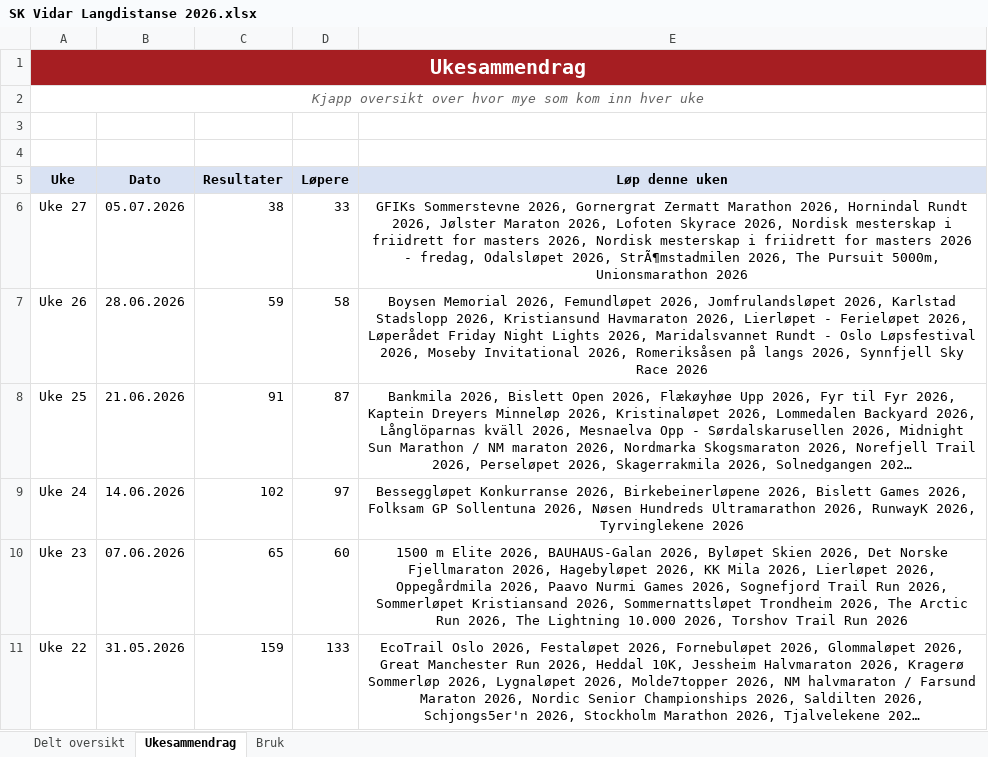
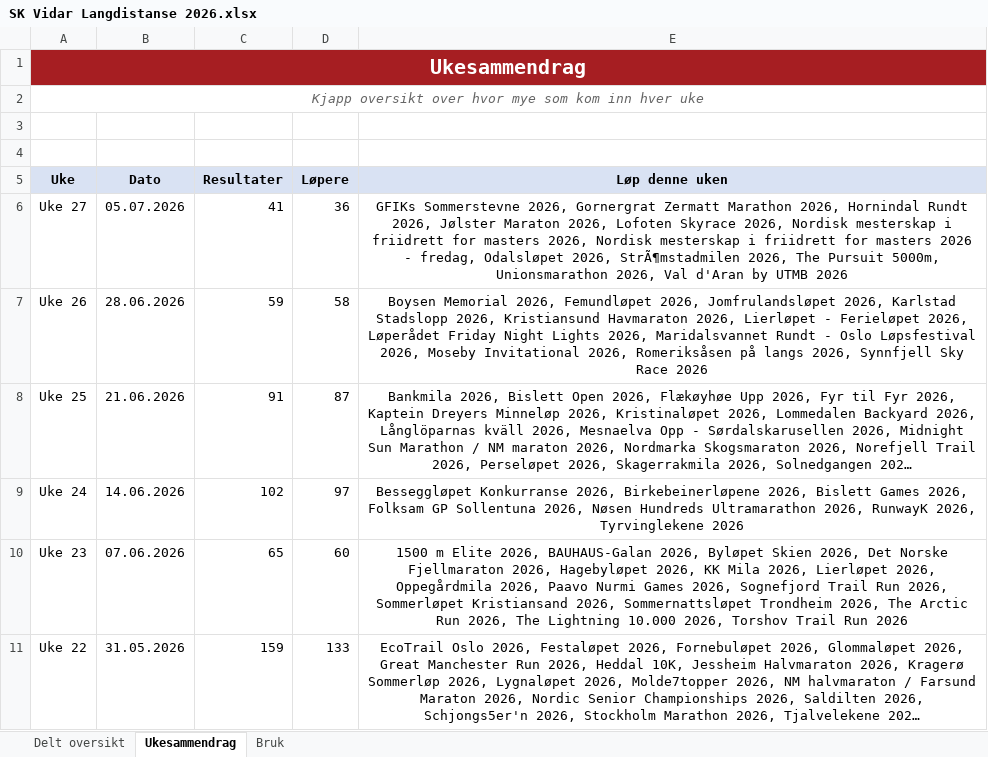
Before and after one commit to gustavByte/sk-vidar-2026-resultater, an Excel workbook: data/delt_oversikt/SK Vidar Langdistanse 2026.xlsx, sheet Ukesammendrag, drawn as a sheet; only a part is shown; long unchanged cells end in …; values as stored, in another font and other column widths than the file's, no borders; table styles not drawn; the diff names each change by its address in the sheet, - before the commit and + after, or states it on an @@ line.

Commit message:
Add Val d'Aran by UTMB results

```diff
--- a/data/delt_oversikt/SK Vidar Langdistanse 2026.xlsx (sheet Ukesammendrag)
+++ b/data/delt_oversikt/SK Vidar Langdistanse 2026.xlsx (sheet Ukesammendrag)
-C6 (Resultater): 38
+C6 (Resultater): 41
-D6 (Løpere): 33
+D6 (Løpere): 36
-E6 (Løp denne uken): …5000m, Unionsmarathon 2026
+E6 (Løp denne uken): …5000m, Unionsmarathon 2026, Val d'Aran by UTMB 2026
```
Also changed, not shown: sheet Delt oversikt, 3 other files.
